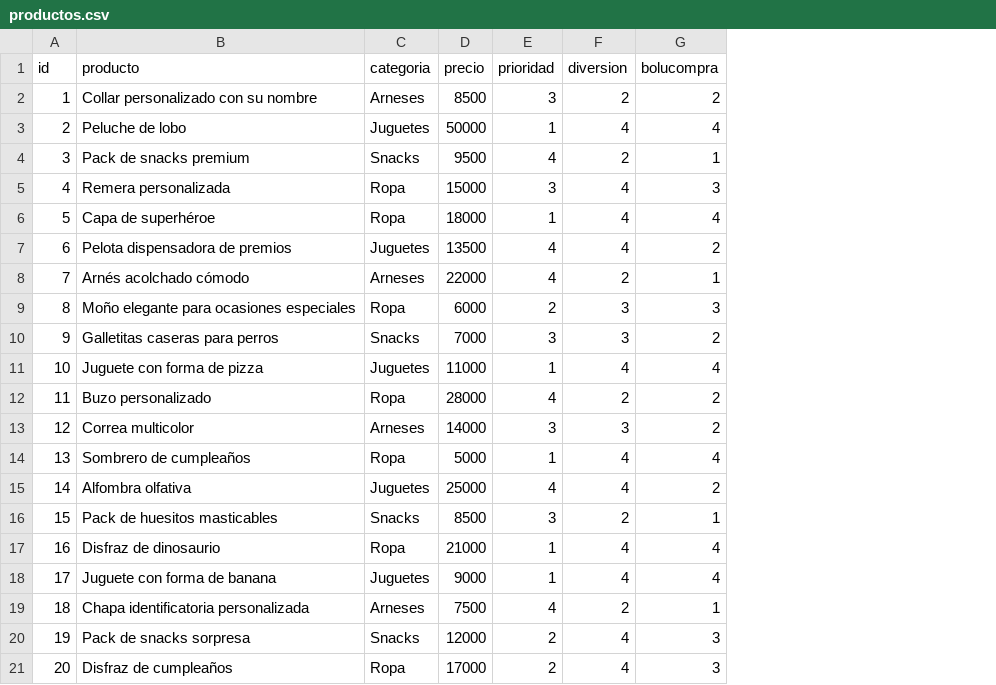
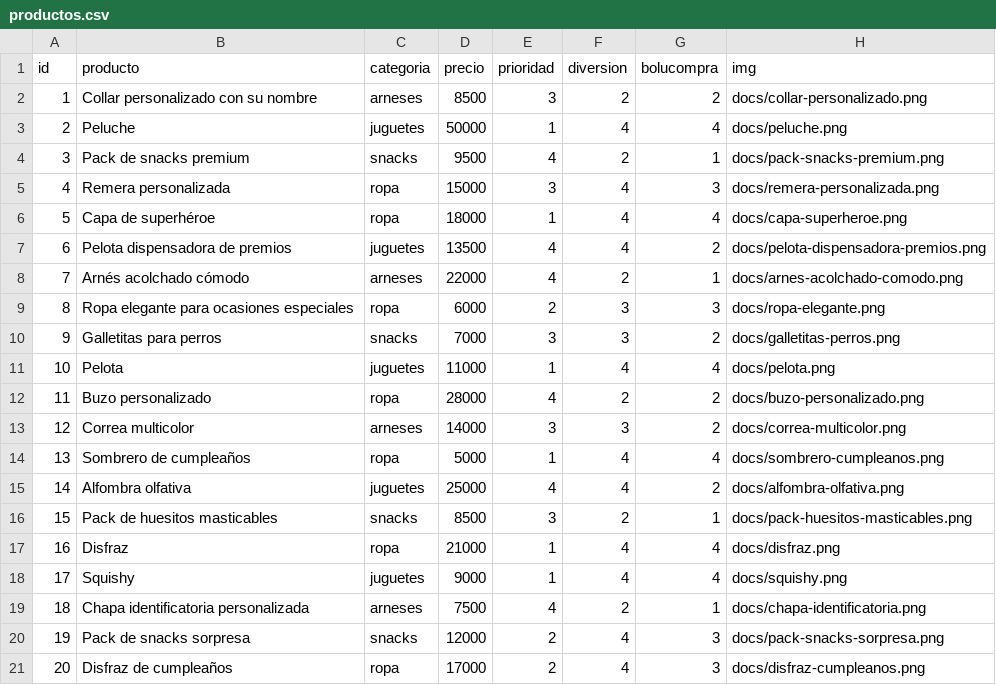
Before and after one commit to MariolyZelada/Birthday_gift_system, a CSV file: productos.csv, drawn as a sheet; the diff names each change by its address in the sheet, - before the commit and + after, or states it on an @@ line.

Commit message:
feat: add product images

```diff
--- a/productos.csv
+++ b/productos.csv
+column H (img), rows 2-21: docs/collar-personalizado.png | docs/peluche.png | docs/pack-snacks-premium.png | docs/remera-personalizada.png | docs/capa-superheroe.png | docs/pelota-dispensadora-premios.png | docs/arnes-acolchado-comodo.png | docs/ropa-elegante.png | docs/galletitas-perros.png | docs/pelota.png | docs/buzo-personalizado.png | docs/correa-multicolor.png | docs/sombrero-cumpleanos.png | docs/alfombra-olfativa.png | docs/pack-huesitos-masticables.png | docs/disfraz.png | docs/squishy.png | docs/chapa-identificatoria.png | docs/pack-snacks-sorpresa.png | docs/disfraz-cumpleanos.png
-C2 (categoria): Arneses
+C2 (categoria): arneses
-B3 (producto): Peluche de lobo
+B3 (producto): Peluche
-C3 (categoria): Juguetes
+C3 (categoria): juguetes
-C4 (categoria): Snacks
+C4 (categoria): snacks
-C5:C6 (categoria): Ropa
+C5:C6 (categoria): ropa
-C7 (categoria): Juguetes
+C7 (categoria): juguetes
-C8 (categoria): Arneses
+C8 (categoria): arneses
-B9 (producto): Moño elegante para ocasiones especiales
+B9 (producto): Ropa elegante para ocasiones especiales
-C9 (categoria): Ropa
+C9 (categoria): ropa
-B10 (producto): Galletitas caseras para perros
+B10 (producto): Galletitas para perros
-C10 (categoria): Snacks
+C10 (categoria): snacks
-B11 (producto): Juguete con forma de pizza
+B11 (producto): Pelota
-C11 (categoria): Juguetes
+C11 (categoria): juguetes
-C12 (categoria): Ropa
+C12 (categoria): ropa
-C13 (categoria): Arneses
+C13 (categoria): arneses
-C14 (categoria): Ropa
+C14 (categoria): ropa
-C15 (categoria): Juguetes
+C15 (categoria): juguetes
-C16 (categoria): Snacks
+C16 (categoria): snacks
-B17 (producto): Disfraz de dinosaurio
+B17 (producto): Disfraz
-C17 (categoria): Ropa
+C17 (categoria): ropa
-B18 (producto): Juguete con forma de banana
+B18 (producto): Squishy
-C18 (categoria): Juguetes
+C18 (categoria): juguetes
-C19 (categoria): Arneses
+C19 (categoria): arneses
-C20 (categoria): Snacks
+C20 (categoria): snacks
-C21 (categoria): Ropa
+C21 (categoria): ropa
```
Also changed, not shown: 24 other files.
